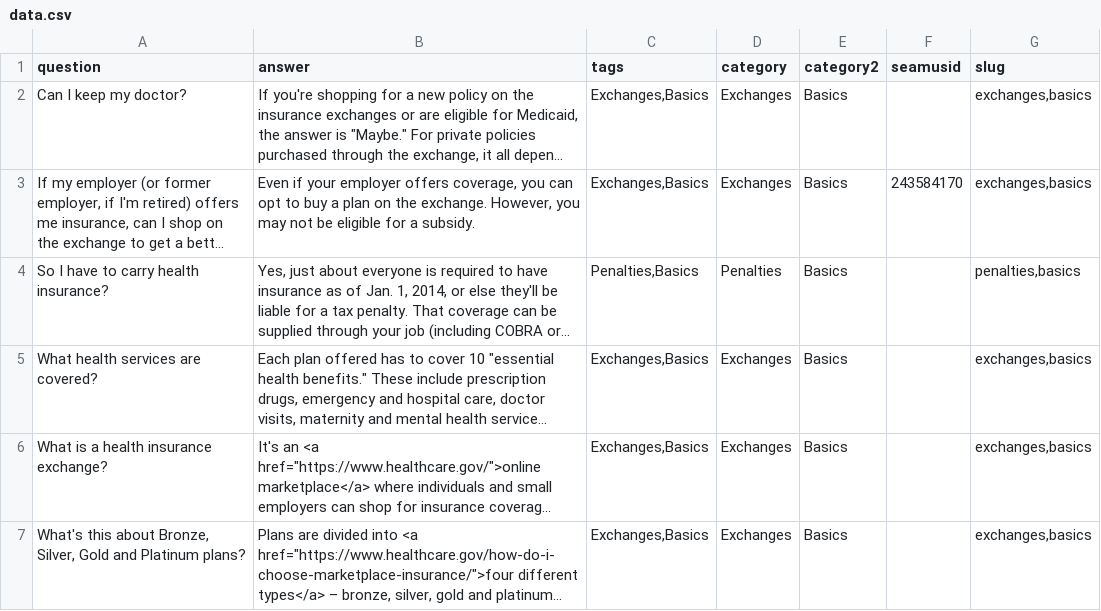
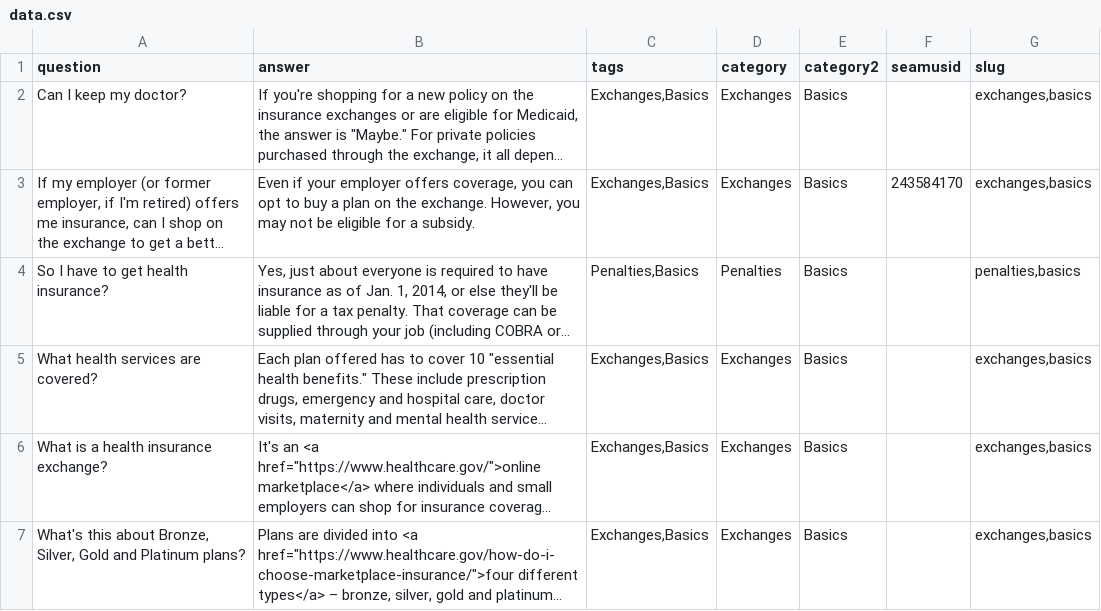
Before and after one commit to isabella232/healthcare, a CSV file: data/data.csv, drawn as a sheet; only a part is shown; long unchanged cells end in …; the diff names each change by its address in the sheet, - before the commit and + after, or states it on an @@ line.

Commit message:
Find Answers On Common Topics

```diff
--- a/data/data.csv
+++ b/data/data.csv
-A4 (question): So I have to carry health insurance?
+A4 (question): So I have to get health insurance?
```
Also changed, not shown: 1 other file.
